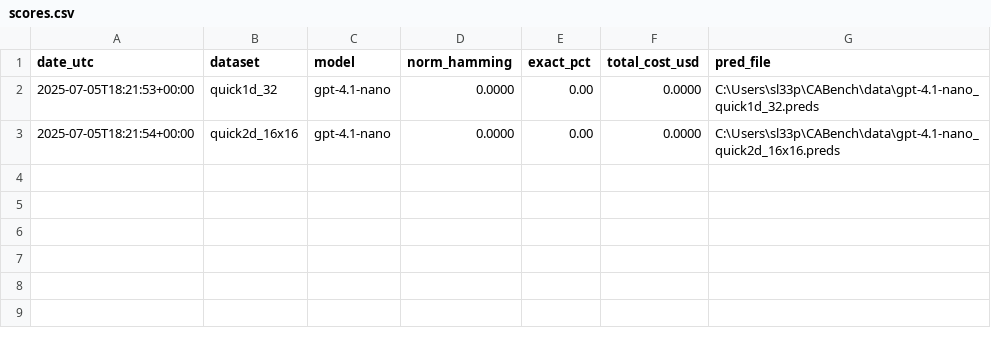
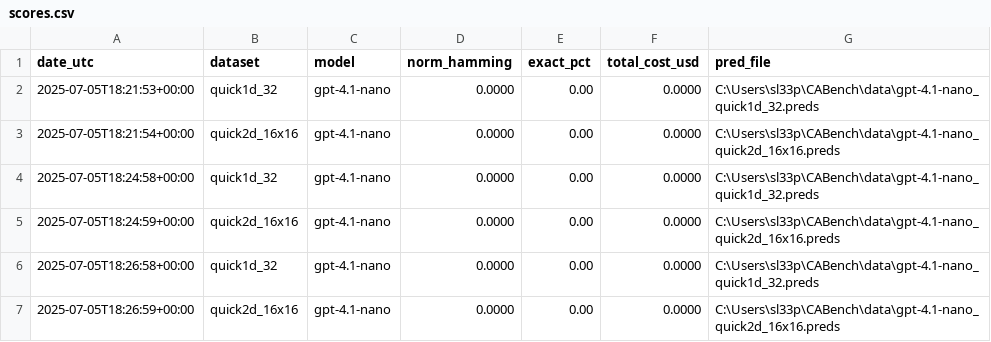
Before and after one commit to micahtracht/CABench, a CSV file: results/scores.csv, drawn as a sheet; the diff names each change by its address in the sheet, - before the commit and + after, or states it on an @@ line.

Commit message:
Made fixes for getting results more easily.

```diff
--- a/results/scores.csv
+++ b/results/scores.csv
+row 4: 2025-07-05T18:24:58+00:00 | quick1d_32 | gpt-4.1-nano | 0.0000 | 0.00 | 0.0000 | C:\Users\sl33p\CABench\data\gpt-4.1-nano_quick1d_32.preds
+row 5: 2025-07-05T18:24:59+00:00 | quick2d_16x16 | gpt-4.1-nano | 0.0000 | 0.00 | 0.0000 | C:\Users\sl33p\CABench\data\gpt-4.1-nano_quick2d_16x16.preds
+row 6: 2025-07-05T18:26:58+00:00 | quick1d_32 | gpt-4.1-nano | 0.0000 | 0.00 | 0.0000 | C:\Users\sl33p\CABench\data\gpt-4.1-nano_quick1d_32.preds
+row 7: 2025-07-05T18:26:59+00:00 | quick2d_16x16 | gpt-4.1-nano | 0.0000 | 0.00 | 0.0000 | C:\Users\sl33p\CABench\data\gpt-4.1-nano_quick2d_16x16.preds
```
Also changed, not shown: 2 other files.
